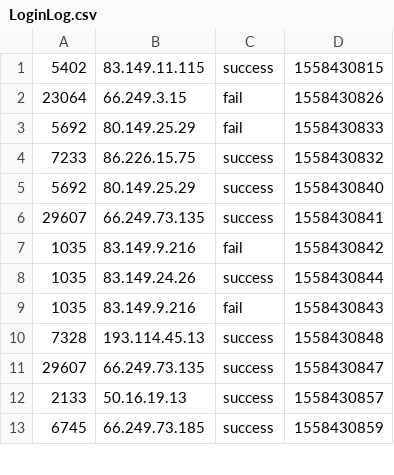
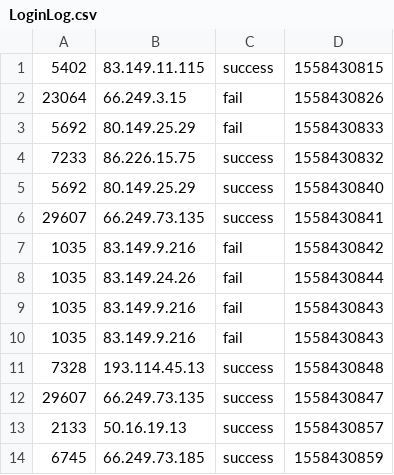
Before and after one commit to keke8247/user-behavior-analysis, a CSV file: loginfail-detect/src/main/resources/LoginLog.csv, drawn as a sheet; only a part is shown.

```diff
--- a/loginfail-detect/src/main/resources/LoginLog.csv
+++ b/loginfail-detect/src/main/resources/LoginLog.csv
@@ -7,3 +7,4 @@
 1035,83.149.9.216,fail,1558430842
-1035,83.149.24.26,success,1558430844
+1035,83.149.24.26,fail,1558430844
+1035,83.149.9.216,fail,1558430843
 1035,83.149.9.216,fail,1558430843
```
Also changed, not shown: 1 other file.
